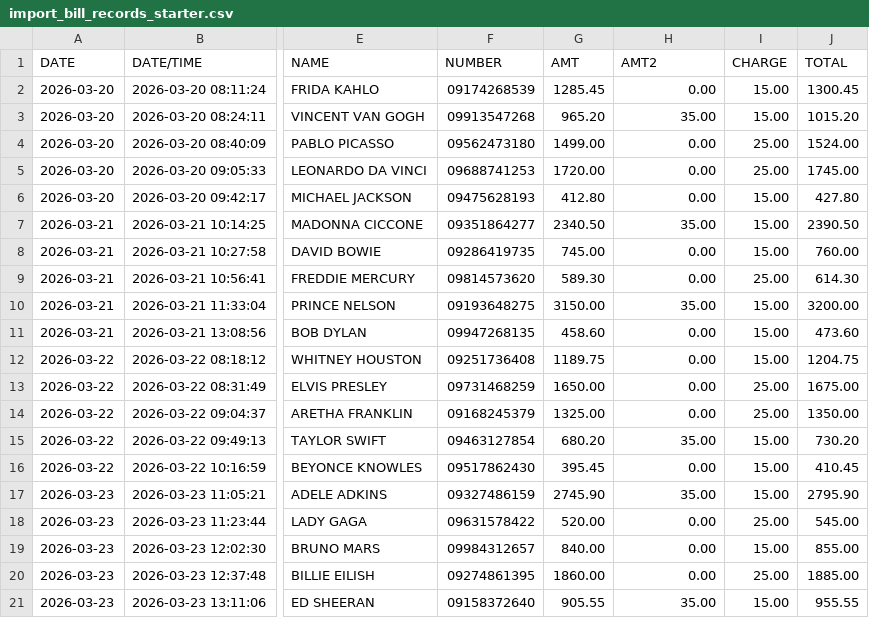
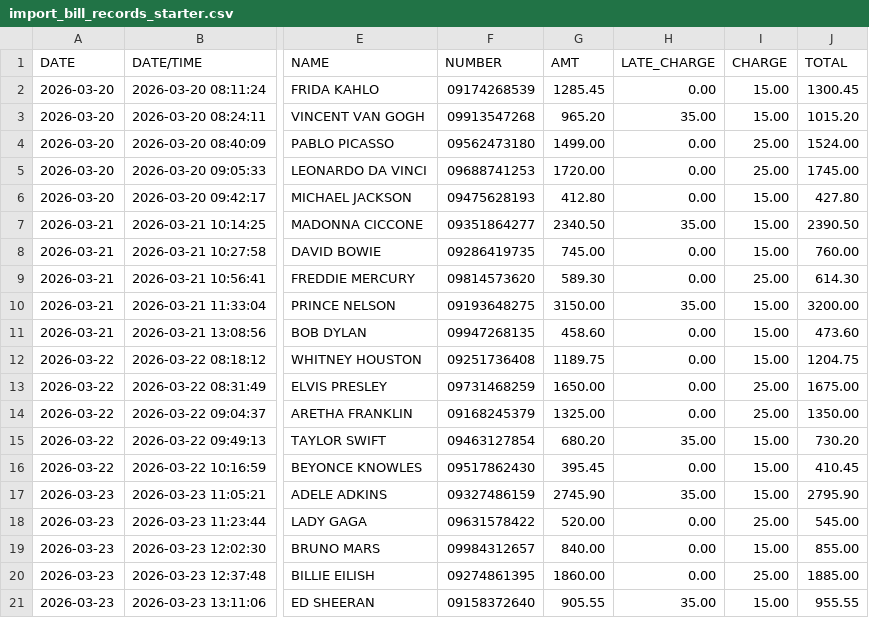
Before and after one commit to gkate78/bps, a CSV file: import_bill_records_starter.csv, drawn as a sheet; only a part is shown, gaps mark what is left out; the diff names each change by its address in the sheet, - before the commit and + after, or states it on an @@ line.

```diff
--- a/import_bill_records_starter.csv
+++ b/import_bill_records_starter.csv
-H1: AMT2
+H1: LATE_CHARGE
```
Also changed, not shown: 4 other files.
